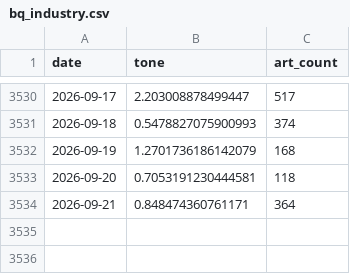
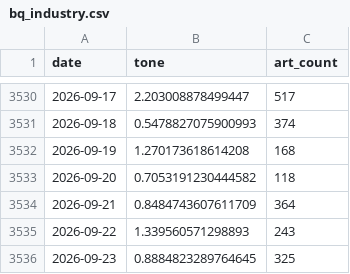
Before and after one commit to kevinrambhia11/nvda-news-quant, a CSV file: artifacts/cache/bq_industry.csv, drawn as a sheet; only a part is shown, gaps mark what is left out.

```diff
--- a/artifacts/cache/bq_industry.csv
+++ b/artifacts/cache/bq_industry.csv
@@ -3531,4 +3531,6 @@ date,tone,art_count
 2026-09-18,0.5478827075900993,374
-2026-09-19,1.2701736186142079,168
-2026-09-20,0.7053191230444581,118
-2026-09-21,0.848474360761171,364
+2026-09-19,1.270173618614208,168
+2026-09-20,0.7053191230444582,118
+2026-09-21,0.8484743607611709,364
+2026-09-22,1.339560571298893,243
+2026-09-23,0.8884823289764645,325
```
Also changed, not shown: artifacts/cache/bq_nvda_tone.csv, artifacts/cache/gdelt_competitors.csv, 8 other files.
